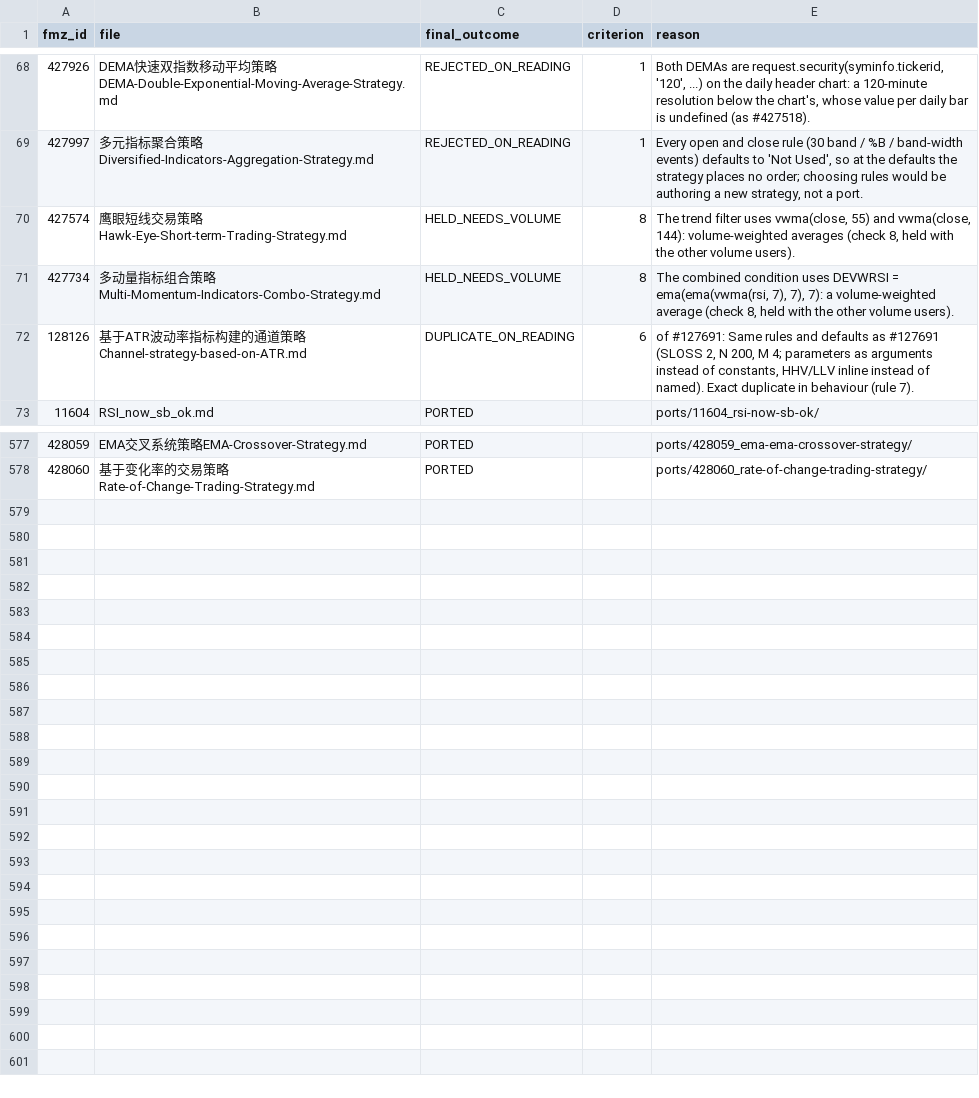
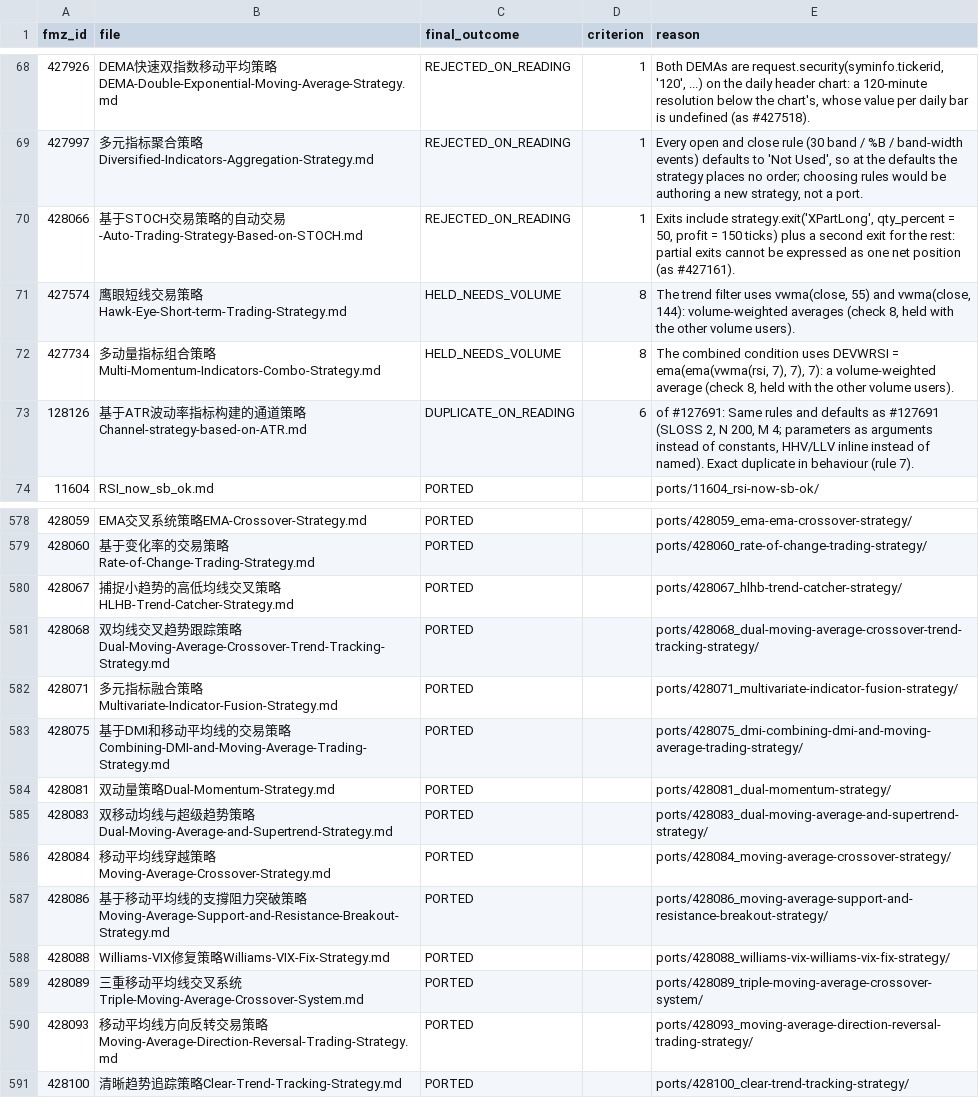
Before and after one commit to r35t1tut0r0rb15-gif/fmz-strategies, a CSV file: review_decisions.csv, drawn as a sheet; only a part is shown, gaps mark what is left out.

```diff
--- a/review_decisions.csv
+++ b/review_decisions.csv
@@ -69,2 +69,3 @@ fmz_id,file,final_outcome,criterion,reason
 427997,多元指标聚合策略Diversified-Indicators-Aggregation-Strategy.md,REJECTED_ON_READING,1,"Every open and close rule (30 band / %B / band-width events) defaults to 'Not Used', so at the defaults the strategy places no order; choosing rules would be authoring a new strategy, not a port."
+428066,基于STOCH交易策略的自动交易-Auto-Trading-Strategy-Based-on-STOCH.md,REJECTED_ON_READING,1,"Exits include strategy.exit('XPartLong', qty_percent = 50, profit = 150 ticks) plus a second exit for the rest: partial exits cannot be expressed as one net position (as #427161)."
 427574,鹰眼短线交易策略Hawk-Eye-Short-term-Trading-Strategy.md,HELD_NEEDS_VOLUME,8,"The trend filter uses vwma(close, 55) and vwma(close, 144): volume-weighted averages (check 8, held with the other volume users)."
@@ -578 +579,13 @@ fmz_id,file,final_outcome,criterion,reason
 428060,基于变化率的交易策略Rate-of-Change-Trading-Strategy.md,PORTED,,ports/428060_rate-of-change-trading-strategy/
+428067,捕捉小趋势的高低均线交叉策略HLHB-Trend-Catcher-Strategy.md,PORTED,,ports/428067_hlhb-trend-catcher-strategy/
+428068,双均线交叉趋势跟踪策略Dual-Moving-Average-Crossover-Trend-Tracking-Strategy.md,PORTED,,ports/428068_dual-moving-average-crossover-trend-tracking-strategy/
+428071,多元指标融合策略Multivariate-Indicator-Fusion-Strategy.md,PORTED,,ports/428071_multivariate-indicator-fusion-strategy/
+428075,基于DMI和移动平均线的交易策略Combining-DMI-and-Moving-Average-Trading-Strategy.md,PORTED,,ports/428075_dmi-combining-dmi-and-moving-average-trading-strategy/
+428081,双动量策略Dual-Momentum-Strategy.md,PORTED,,ports/428081_dual-momentum-strategy/
+428083,双移动均线与超级趋势策略Dual-Moving-Average-and-Supertrend-Strategy.md,PORTED,,ports/428083_dual-moving-average-and-supertrend-strategy/
+428084,移动平均线穿越策略Moving-Average-Crossover-Strategy.md,PORTED,,ports/428084_moving-average-crossover-strategy/
+428086,基于移动平均线的支撐阻力突破策略Moving-Average-Support-and-Resistance-Breakout-Strategy.md,PORTED,,ports/428086_moving-average-support-and-resistance-breakout-strategy/
+428088,Williams-VIX修复策略Williams-VIX-Fix-Strategy.md,PORTED,,ports/428088_williams-vix-williams-vix-fix-strategy/
+428089,三重移动平均线交叉系统Triple-Moving-Average-Crossover-System.md,PORTED,,ports/428089_triple-moving-average-crossover-system/
+428093,移动平均线方向反转交易策略Moving-Average-Direction-Reversal-Trading-Strategy.md,PORTED,,ports/428093_moving-average-direction-reversal-trading-strategy/
+428100,清晰趋势追踪策略Clear-Trend-Tracking-Strategy.md,PORTED,,ports/428100_clear-trend-tracking-strategy/
```
Also changed, not shown: 51 other files.
